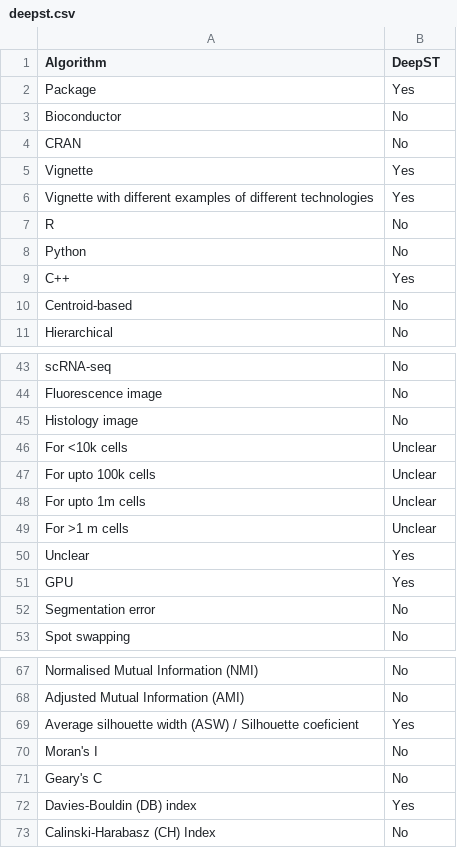
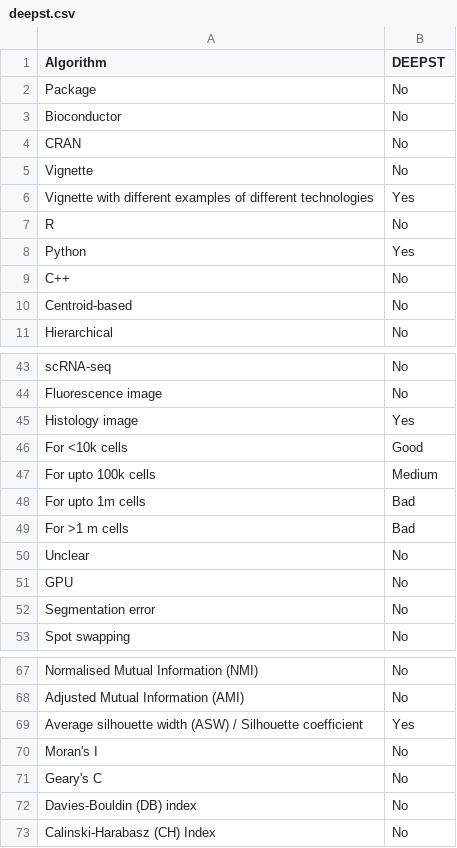
Before and after one commit to Ayas-N/llm-test, a CSV file: pdf_out/deepst.csv, drawn as a sheet; only a part is shown, gaps mark what is left out; the diff covers the shown part only.

```diff
--- a/pdf_out/deepst.csv
+++ b/pdf_out/deepst.csv
@@ -1,10 +1,10 @@
-Algorithm,DeepST
-Package,Yes
+Algorithm,DEEPST
+Package,No
 Bioconductor,No
 CRAN,No
-Vignette,Yes
+Vignette,No
 Vignette with different examples of different technologies,Yes
 R,No
-Python,No
-C++,Yes
+Python,Yes
+C++,No
 Centroid-based,No
@@ -44,9 +44,9 @@ scRNA-seq,No
 Fluorescence image,No
-Histology image,No
-For <10k cells,Unclear
-For upto 100k cells,Unclear
-For upto 1m cells,Unclear
-For >1 m cells,Unclear
-Unclear,Yes
-GPU,Yes
+Histology image,Yes
+For <10k cells,Good
+For upto 100k cells,Medium
+For upto 1m cells,Bad
+For >1 m cells,Bad
+Unclear,No
+GPU,No
 Segmentation error,No
@@ -68,6 +68,6 @@ Normalised Mutual Information (NMI),No
 Adjusted Mutual Information (AMI),No
-Average silhouette width (ASW) / Silhouette coeficient,Yes
+Average silhouette width (ASW) / Silhouette coefficient,Yes
 Moran's I,No
 Geary's C,No
-Davies-Bouldin (DB) index,Yes
+Davies-Bouldin (DB) index,No
 Calinski-Harabasz (CH) Index,No
```
Also changed, not shown: 5 edited cells elsewhere in this file, pdf_out/ccst.csv, pdf_out/spagcn.csv, 36 other files.
